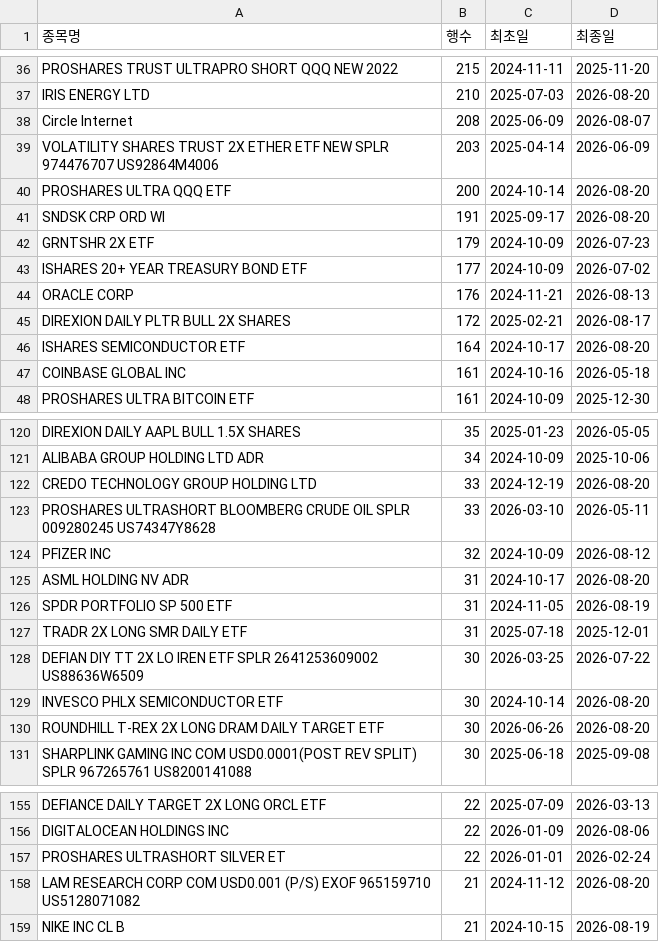
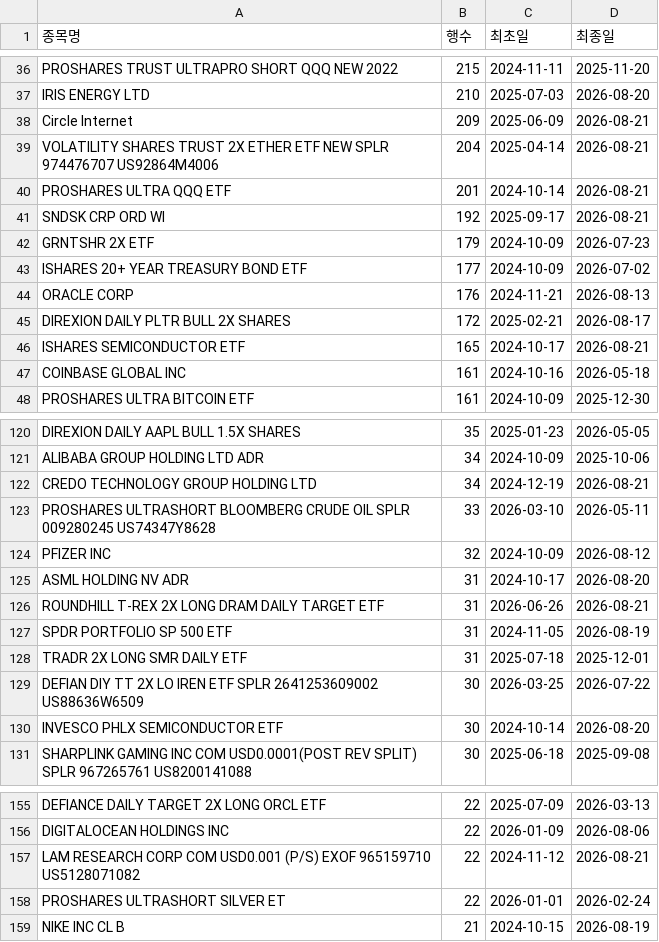
Before and after one commit to HaminKim/reant_streamlit, a CSV file: processed/by_stock_summary.csv, drawn as a sheet; only a part is shown, gaps mark what is left out; the diff covers the shown part only.

```diff
--- a/processed/by_stock_summary.csv
+++ b/processed/by_stock_summary.csv
@@ -37,6 +37,6 @@ PROSHARES TRUST ULTRAPRO SHORT QQQ NEW 2022,215,2024-11-11,2025-11-20
 IRIS ENERGY LTD,210,2025-07-03,2026-08-20
-Circle Internet,208,2025-06-09,2026-08-07
-VOLATILITY SHARES TRUST 2X ETHER ETF NEW SPLR 974476707 US92864M4006,203,2025-04-14,2026-06-09
-PROSHARES ULTRA QQQ ETF,200,2024-10-14,2026-08-20
-SNDSK CRP ORD WI,191,2025-09-17,2026-08-20
+Circle Internet,209,2025-06-09,2026-08-21
+VOLATILITY SHARES TRUST 2X ETHER ETF NEW SPLR 974476707 US92864M4006,204,2025-04-14,2026-08-21
+PROSHARES ULTRA QQQ ETF,201,2024-10-14,2026-08-21
+SNDSK CRP ORD WI,192,2025-09-17,2026-08-21
 GRNTSHR 2X ETF,179,2024-10-09,2026-07-23
@@ -45,3 +45,3 @@ ORACLE CORP,176,2024-11-21,2026-08-13
 DIREXION DAILY PLTR BULL 2X SHARES,172,2025-02-21,2026-08-17
-ISHARES SEMICONDUCTOR ETF,164,2024-10-17,2026-08-20
+ISHARES SEMICONDUCTOR ETF,165,2024-10-17,2026-08-21
 COINBASE GLOBAL INC,161,2024-10-16,2026-05-18
@@ -121,3 +121,3 @@ DIREXION DAILY AAPL BULL 1.5X SHARES,35,2025-01-23,2026-05-05
 ALIBABA GROUP HOLDING LTD ADR,34,2024-10-09,2025-10-06
-CREDO TECHNOLOGY GROUP HOLDING LTD,33,2024-12-19,2026-08-20
+CREDO TECHNOLOGY GROUP HOLDING LTD,34,2024-12-19,2026-08-21
 PROSHARES ULTRASHORT BLOOMBERG CRUDE OIL SPLR 009280245 US74347Y8628,33,2026-03-10,2026-05-11
@@ -125,2 +125,3 @@ PFIZER INC,32,2024-10-09,2026-08-12
 ASML HOLDING NV ADR,31,2024-10-17,2026-08-20
+ROUNDHILL T-REX 2X LONG DRAM DAILY TARGET ETF,31,2026-06-26,2026-08-21
 SPDR PORTFOLIO SP 500 ETF,31,2024-11-05,2026-08-19
@@ -129,3 +130,2 @@ DEFIAN DIY TT 2X LO IREN ETF SPLR 2641253609002 US88636W6509,30,2026-03-25,2026-
 INVESCO PHLX SEMICONDUCTOR ETF,30,2024-10-14,2026-08-20
-ROUNDHILL T-REX 2X LONG DRAM DAILY TARGET ETF,30,2026-06-26,2026-08-20
 SHARPLINK GAMING INC COM USD0.0001(POST REV SPLIT) SPLR 967265761 US8200141088,30,2025-06-18,2025-09-08
@@ -156,4 +156,4 @@ DEFIANCE DAILY TARGET 2X LONG ORCL ETF,22,2025-07-09,2026-03-13
 DIGITALOCEAN HOLDINGS INC,22,2026-01-09,2026-08-06
+LAM RESEARCH CORP COM USD0.001 (P/S) EXOF 965159710 US5128071082,22,2024-11-12,2026-08-21
 PROSHARES ULTRASHORT SILVER ET,22,2026-01-01,2026-02-24
-LAM RESEARCH CORP COM USD0.001 (P/S) EXOF 965159710 US5128071082,21,2024-11-12,2026-08-20
 NIKE INC CL B,21,2024-10-15,2026-08-19
```
Also changed, not shown: 15 added rows, 14 removed rows and 55 edited cells elsewhere in this file, 3 other files.
